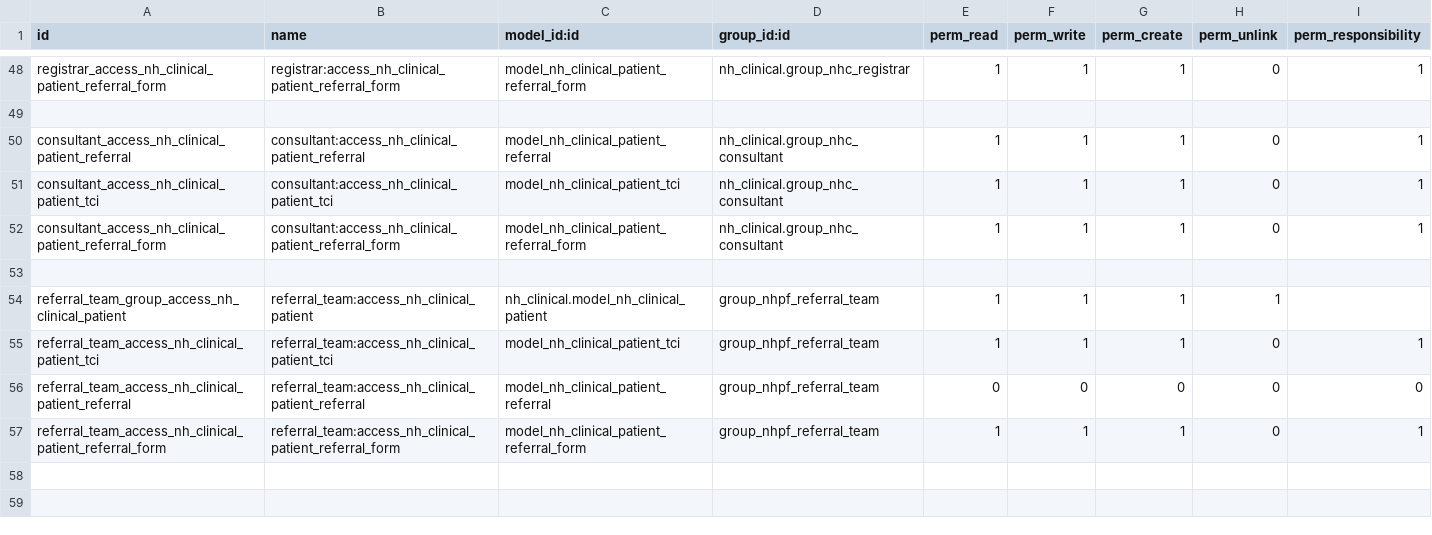
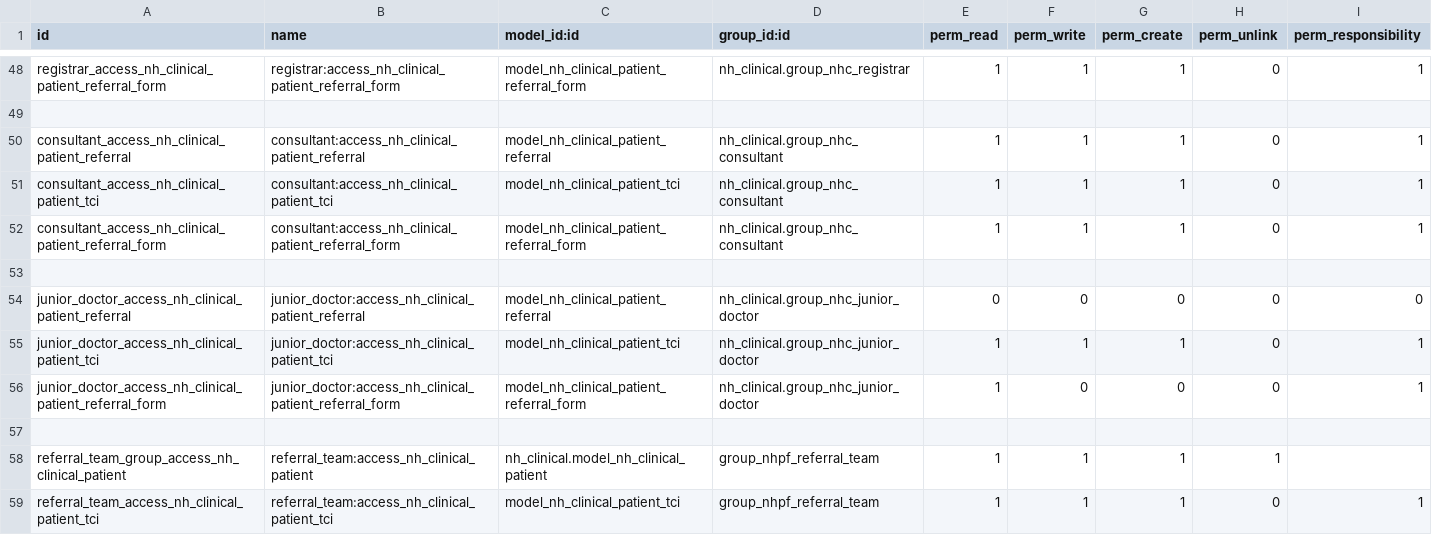
Before and after one commit to AppertaFoundation/patientflow, a CSV file: nh_patient_flow/security/ir.model.access.csv, drawn as a sheet; only a part is shown, gaps mark what is left out; the shorter side is filled out with more unchanged rows.

Commit message:
[FIX][WI-148] junior doctor access rights

```diff
--- a/nh_patient_flow/security/ir.model.access.csv
+++ b/nh_patient_flow/security/ir.model.access.csv
@@ -53,2 +53,6 @@ consultant_access_nh_clinical_patient_referral_form,consultant:access_nh_clinica
 ,,,,,,,,
+junior_doctor_access_nh_clinical_patient_referral,junior_doctor:access_nh_clinical_patient_referral,model_nh_clinical_patient_referral,nh_clinical.group_nhc_junior_doctor,0,0,0,0,0
+junior_doctor_access_nh_clinical_patient_tci,junior_doctor:access_nh_clinical_patient_tci,model_nh_clinical_patient_tci,nh_clinical.group_nhc_junior_doctor,1,1,1,0,1
+junior_doctor_access_nh_clinical_patient_referral_form,junior_doctor:access_nh_clinical_patient_referral_form,model_nh_clinical_patient_referral_form,nh_clinical.group_nhc_junior_doctor,1,0,0,0,1
+,,,,,,,,
 referral_team_group_access_nh_clinical_patient,referral_team:access_nh_clinical_patient,nh_clinical.model_nh_clinical_patient,group_nhpf_referral_team,1,1,1,1
```
